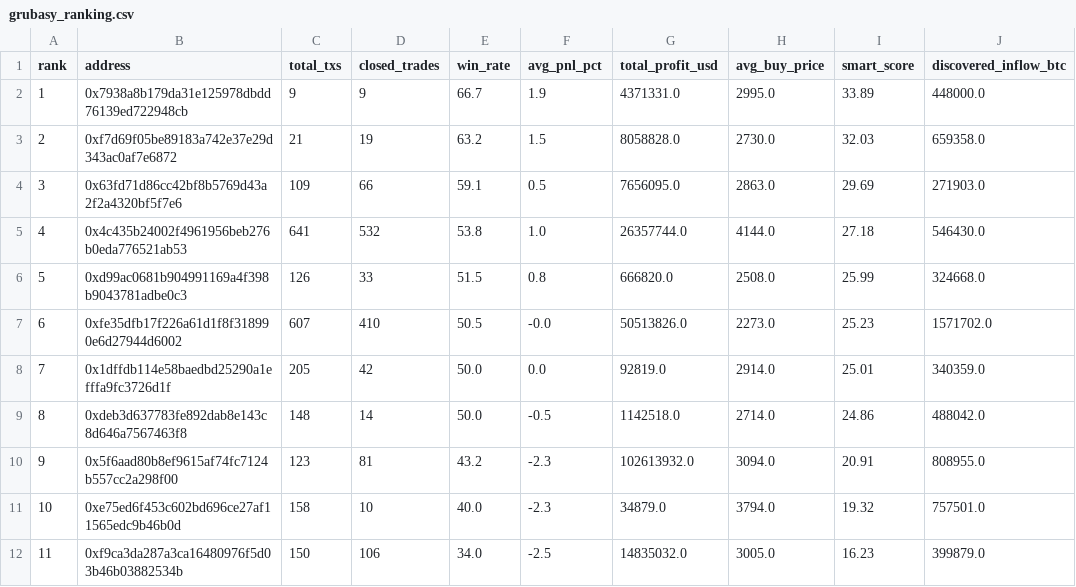
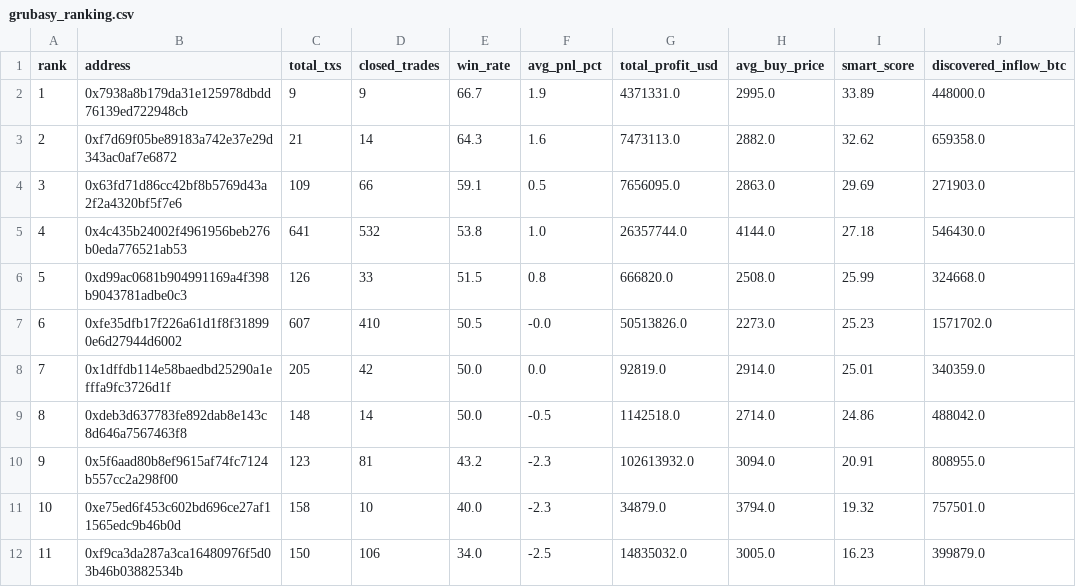
Before and after one commit to nierozgarniety/grubasy-tracker, a CSV file: grubasy_ranking.csv, drawn as a sheet; only a part is shown; the diff names each change by its address in the sheet, - before the commit and + after, or states it on an @@ line.

Commit message:
Update 2026-08-29 02:43 UTC

```diff
--- a/grubasy_ranking.csv
+++ b/grubasy_ranking.csv
-D3 (closed_trades): 19
+D3 (closed_trades): 14
-E3 (win_rate): 63.2
+E3 (win_rate): 64.3
-F3 (avg_pnl_pct): 1.5
+F3 (avg_pnl_pct): 1.6
-G3 (total_profit_usd): 8058828.0
+G3 (total_profit_usd): 7473113.0
-H3 (avg_buy_price): 2730.0
+H3 (avg_buy_price): 2882.0
-I3 (smart_score): 32.03
+I3 (smart_score): 32.62
```
